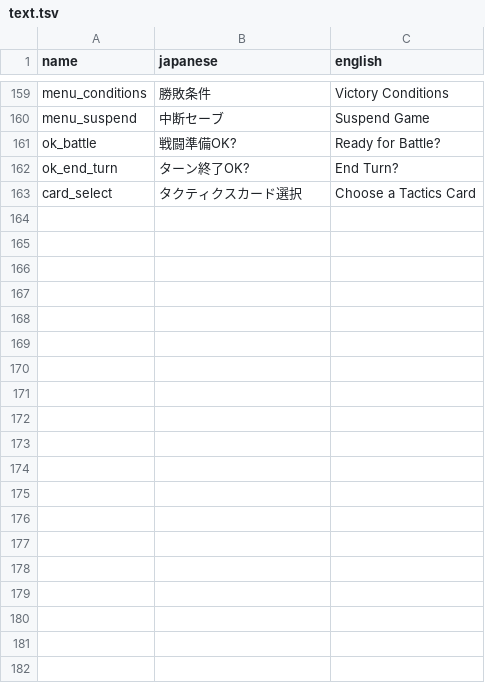
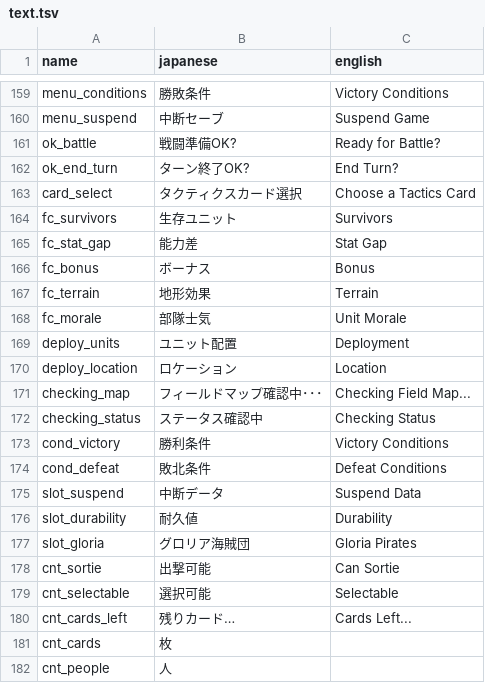
Before and after one commit to minhnhattonthat/gloria-union-en, a TSV file: gfx/text.tsv, drawn as a sheet; only a part is shown, gaps mark what is left out; the diff covers the shown part only; the diff names each change by its address in the sheet, - before the commit and + after, or states it on an @@ line.

```diff
--- a/gfx/text.tsv
+++ b/gfx/text.tsv
+row 164: fc_survivors | 生存ユニット | Survivors
+row 165: fc_stat_gap | 能力差 | Stat Gap
+row 166: fc_bonus | ボーナス | Bonus
+row 167: fc_terrain | 地形効果 | Terrain
+row 168: fc_morale | 部隊士気 | Unit Morale
+row 169: deploy_units | ユニット配置 | Deployment
+row 170: deploy_location | ロケーション | Location
+row 171: checking_map | フィールドマップ確認中･･･ | Checking Field Map...
+row 172: checking_status | ステータス確認中 | Checking Status
+row 173: cond_victory | 勝利条件 | Victory Conditions
+row 174: cond_defeat | 敗北条件 | Defeat Conditions
+row 175: slot_suspend | 中断データ | Suspend Data
+row 176: slot_durability | 耐久値 | Durability
+row 177: slot_gloria | グロリア海賊団 | Gloria Pirates
+row 178: cnt_sortie | 出撃可能 | Can Sortie
+row 179: cnt_selectable | 選択可能 | Selectable
+row 180: cnt_cards_left | 残りカード… | Cards Left...
+row 181: cnt_cards | 枚
+row 182: cnt_people | 人
```
Also changed, not shown: 19 added rows elsewhere in this file, 11 other files.
